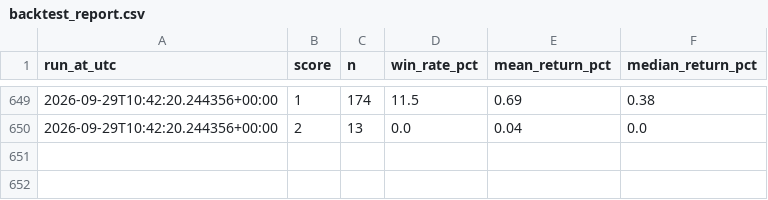
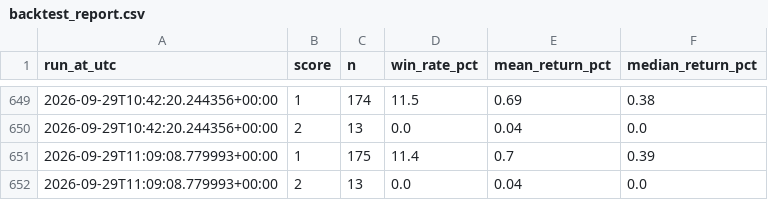
Before and after one commit to akasa8823/akasa8823-crypto-alert, a CSV file: backtest_report.csv, drawn as a sheet; only a part is shown, gaps mark what is left out.

```diff
--- a/backtest_report.csv
+++ b/backtest_report.csv
@@ -650 +650,3 @@
 2026-09-29T10:42:20.244356+00:00,2,13,0.0,0.04,0.0
+2026-09-29T11:09:08.779993+00:00,1,175,11.4,0.7,0.39
+2026-09-29T11:09:08.779993+00:00,2,13,0.0,0.04,0.0
```
Also changed, not shown: 2 other files.
